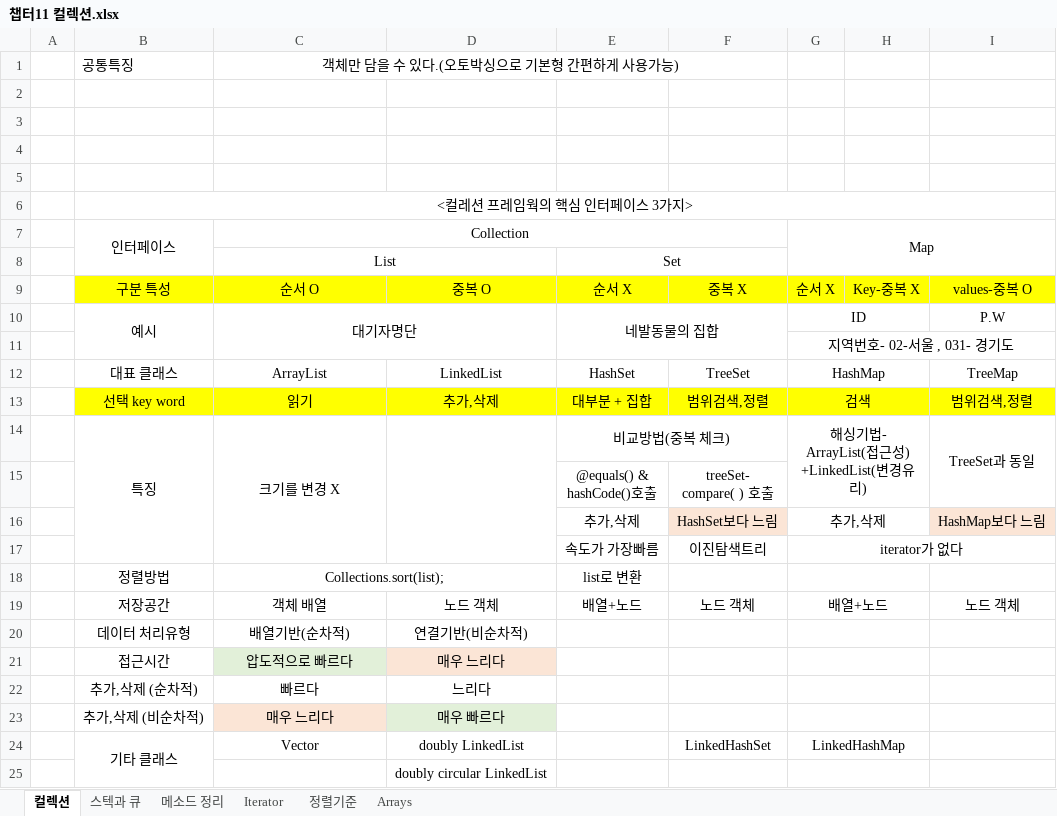
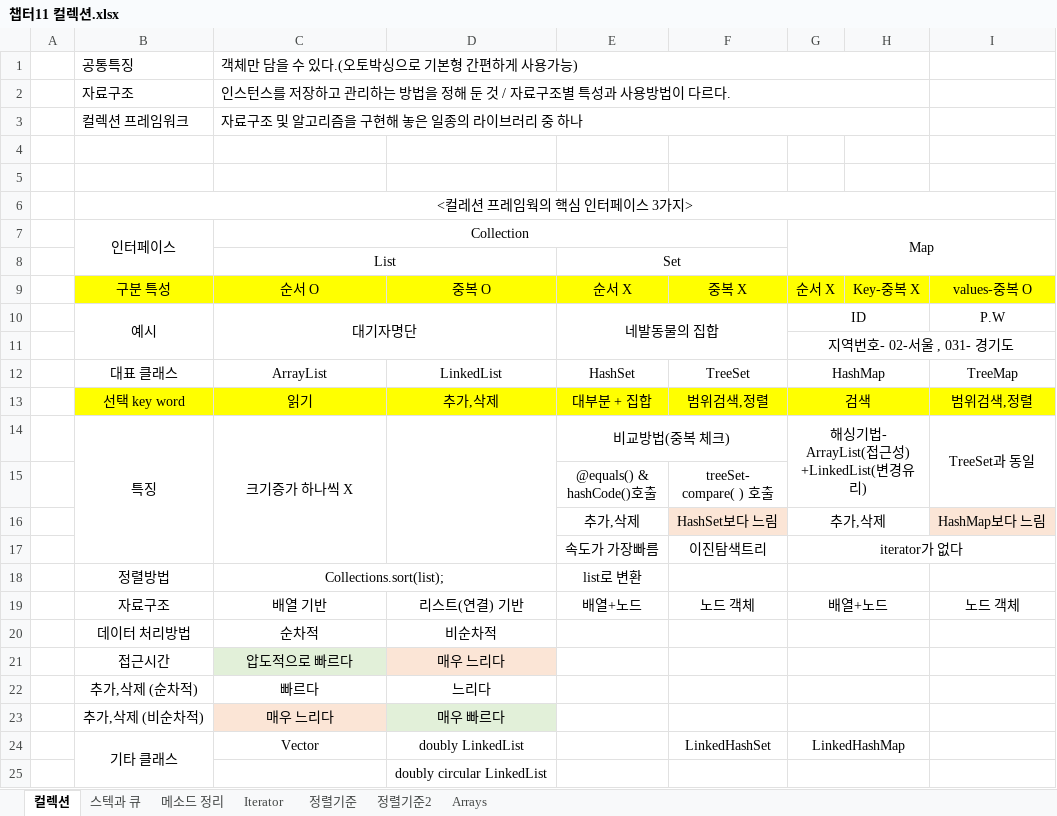
Before and after one commit to up456/-, an Excel workbook: 챕터11 컬렉션.xlsx, sheet 컬렉션, drawn as a sheet; values as stored, in another font and other column widths than the file's, no borders; removed rows and columns are numbered as before the commit, all else as after; the diff names each change by its address in the sheet, - before the commit and + after, or states it on an @@ line.

```diff
--- a/챕터11 컬렉션.xlsx (sheet 컬렉션)
+++ b/챕터11 컬렉션.xlsx (sheet 컬렉션)
+sheet tab: 정렬기준2
-C1 alignment: center
+C1 alignment: left
-C1:F1 merged
+C1:H1 merged
-row 2: (empty)
+row 2:  | 자료구조 | 인스턴스를 저장하고 관리하는 방법을 정해 둔 것 / 자료구조별 특성과 사용방법이 다르다.
+C2:H2 merged
-row 3: (empty)
+row 3:  | 컬렉션 프레임워크 | 자료구조 및 알고리즘을 구현해 놓은 일종의 라이브러리 중 하나
+C3:H3 merged
-C14: 크기를 변경 X
+C14: 크기증가 하나씩 X
-B19: 저장공간
+B19: 자료구조
-C19: 객체 배열
+C19: 배열 기반
-D19: 노드 객체
+D19: 리스트(연결) 기반
-row 20:  | 데이터 처리유형 | 배열기반(순차적) | 연결기반(비순차적)
+row 20:  | 데이터 처리방법 | 순차적 | 비순차적
```
Also changed, not shown: sheet Iterator, sheet 정렬기준, hidden cells, charts or pictures, 챕터 6,7요약_ver1-2.xlsx.
